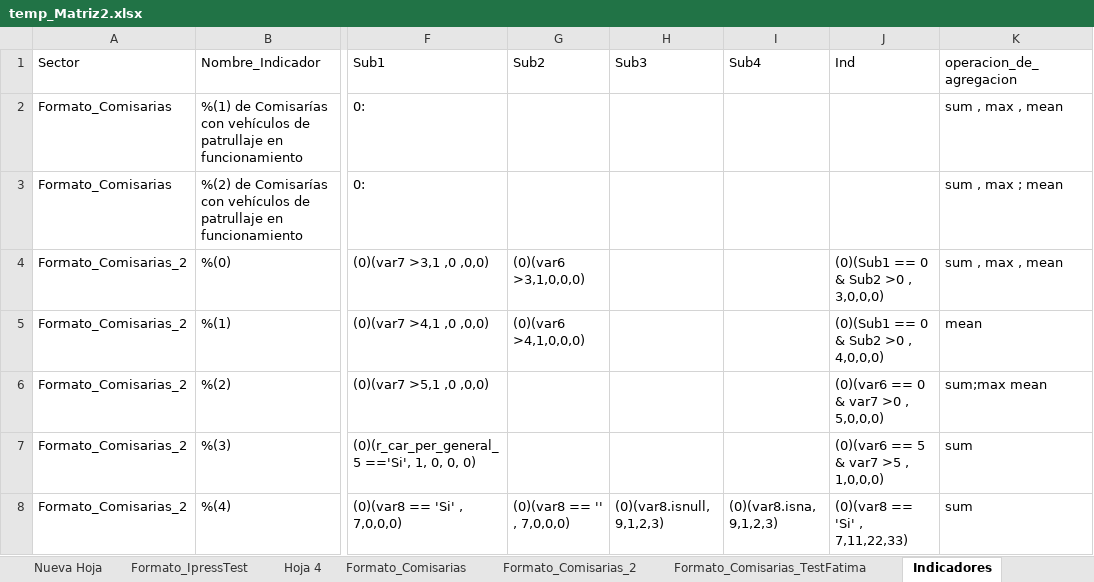
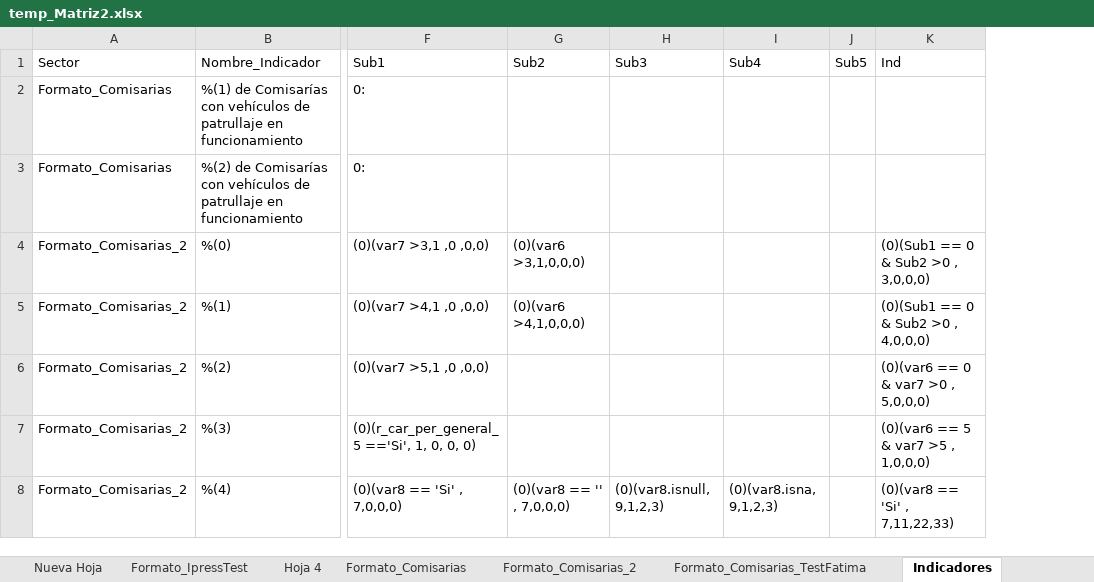
Before and after one commit to RenzoGamero/Streamlit-Heroku-Forms, an Excel workbook: temp_Matriz2.xlsx, sheet Indicadores, drawn as a sheet; only a part is shown, gaps mark what is left out; values as stored, in another font and other column widths than the file's, no borders; charts and pictures not drawn; removed rows and columns are numbered as before the commit, all else as after; the diff covers the shown part only; the diff names each change by its address in the sheet, - before the commit and + after, or states it on an @@ line.

```diff
--- a/temp_Matriz2.xlsx (sheet Indicadores)
+++ b/temp_Matriz2.xlsx (sheet Indicadores)
+column J (Sub5), empty
-column K (operacion_de_agregacion), rows 2-8: sum , max , mean | sum , max ; mean | sum , max , mean | mean | sum;max mean | sum | sum
```
Also changed, not shown: 9 added rows and 26 edited cells elsewhere in this sheet, charts or pictures, MejorGasto_Indicadores_2022-02-17.xlsx, MejorGasto_Mod_2022-02-17.xlsx, 3 other files.
